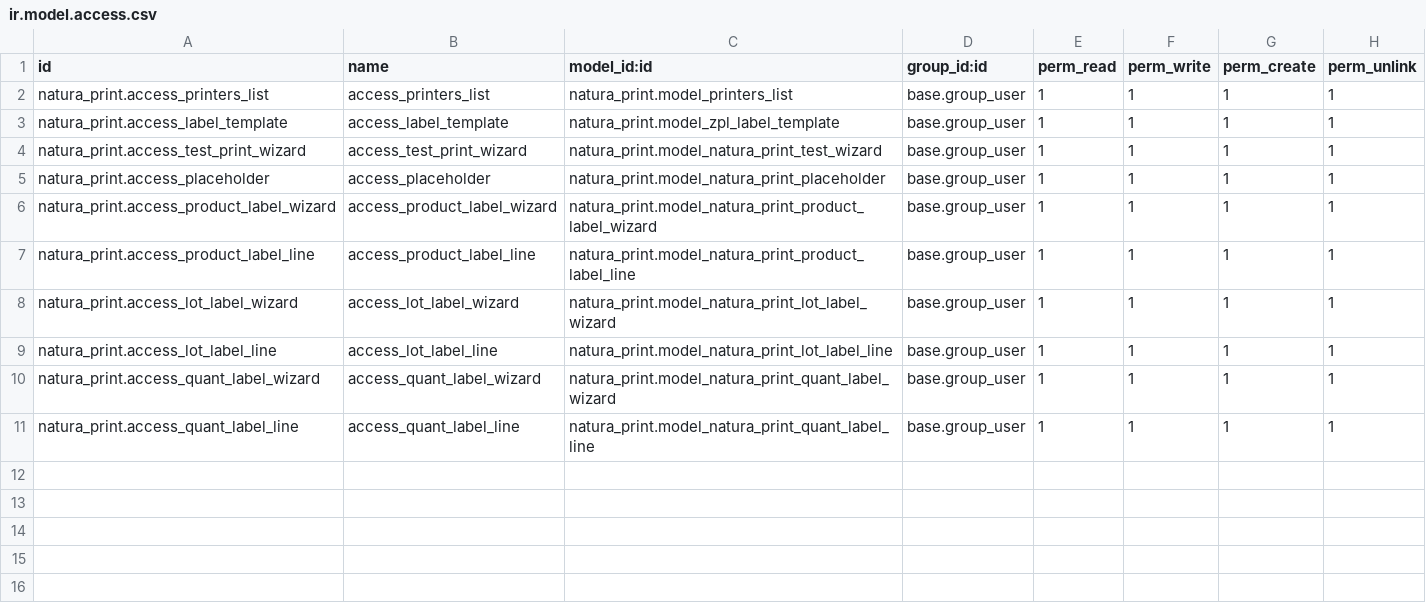
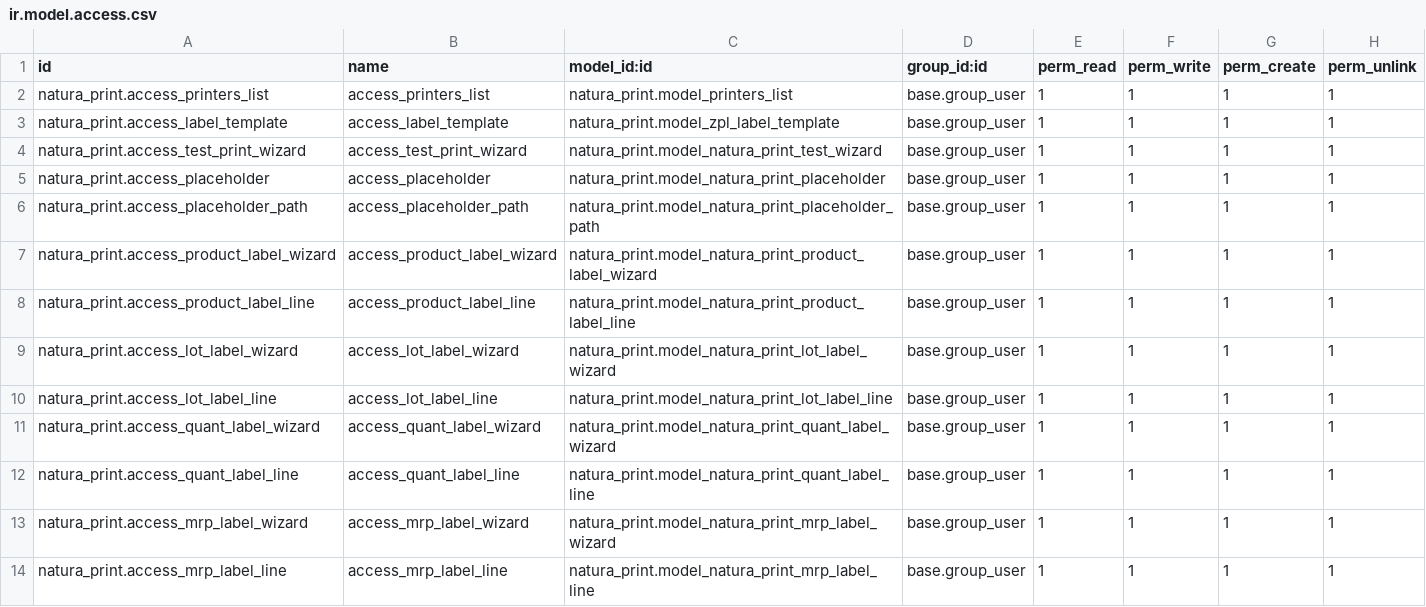
Before and after one commit to ATNatura420/natura_print, a CSV file: natura_print/security/ir.model.access.csv, drawn as a sheet.

Commit message:
Added Cross model support and mrp models / wizards

```diff
--- a/natura_print/security/ir.model.access.csv
+++ b/natura_print/security/ir.model.access.csv
@@ -5,2 +5,3 @@ natura_print.access_test_print_wizard,access_test_print_wizard,natura_print.mode
 natura_print.access_placeholder,access_placeholder,natura_print.model_natura_print_placeholder,base.group_user,1,1,1,1
+natura_print.access_placeholder_path,access_placeholder_path,natura_print.model_natura_print_placeholder_path,base.group_user,1,1,1,1
 natura_print.access_product_label_wizard,access_product_label_wizard,natura_print.model_natura_print_product_label_wizard,base.group_user,1,1,1,1
@@ -11 +12,3 @@ natura_print.access_quant_label_wizard,access_quant_label_wizard,natura_print.mo
 natura_print.access_quant_label_line,access_quant_label_line,natura_print.model_natura_print_quant_label_line,base.group_user,1,1,1,1
+natura_print.access_mrp_label_wizard,access_mrp_label_wizard,natura_print.model_natura_print_mrp_label_wizard,base.group_user,1,1,1,1
+natura_print.access_mrp_label_line,access_mrp_label_line,natura_print.model_natura_print_mrp_label_line,base.group_user,1,1,1,1
```
Also changed, not shown: 13 other files.
